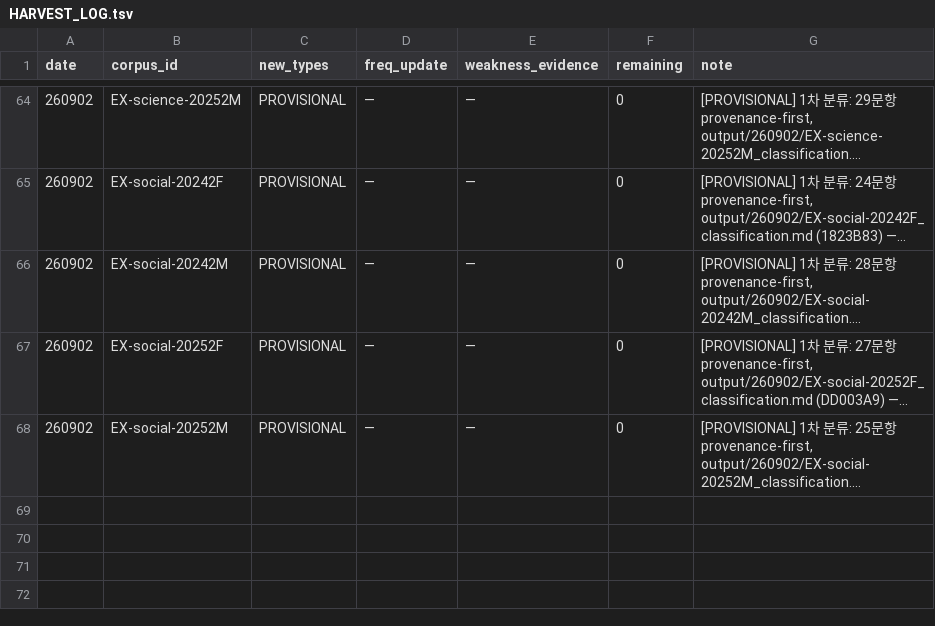
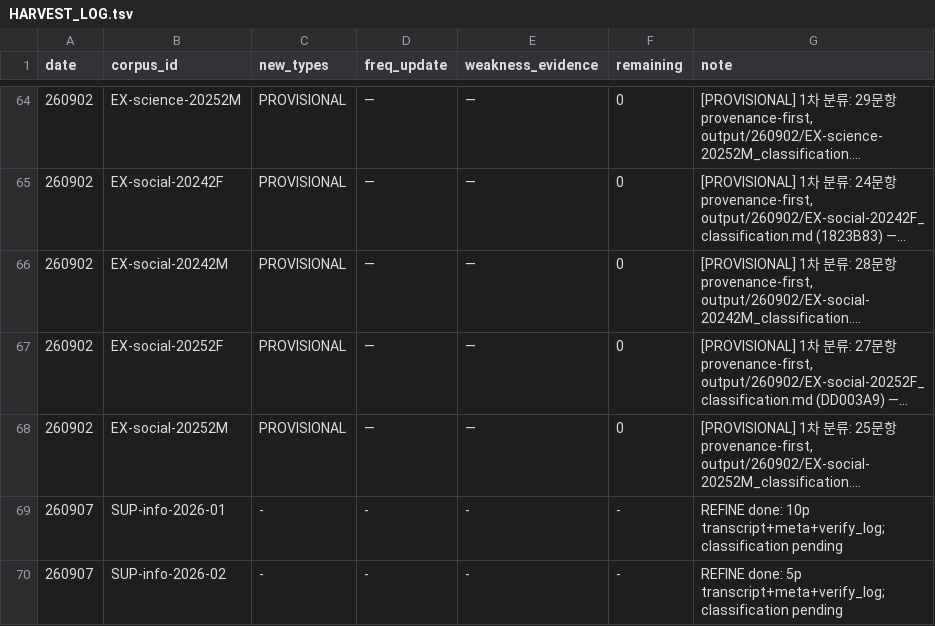
Before and after one commit to OpenUM929/studey, a TSV file: corpus/HARVEST_LOG.tsv, drawn as a sheet; only a part is shown, gaps mark what is left out; long unchanged cells end in …; the diff names each change by its address in the sheet, - before the commit and + after, or states it on an @@ line.

```diff
--- a/corpus/HARVEST_LOG.tsv
+++ b/corpus/HARVEST_LOG.tsv
+row 69: 260907 | SUP-info-2026-01 | - | - | - | - | REFINE done: 10p transcript+meta+verify_log; classification pending
+row 70: 260907 | SUP-info-2026-02 | - | - | - | - | REFINE done: 5p transcript+meta+verify_log; classification pending
```
Also changed, not shown: corpus/EX-social-20261F/verify_log.tsv, corpus/EX-social-20261M/verify_log.tsv, 4 other files.
